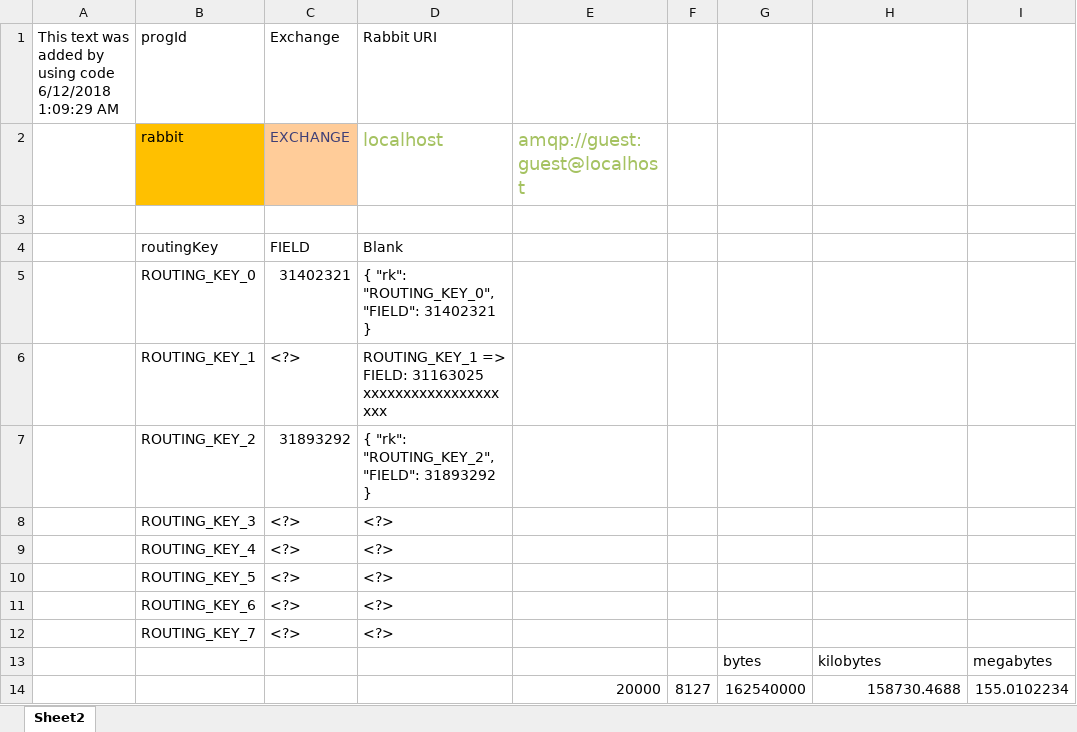
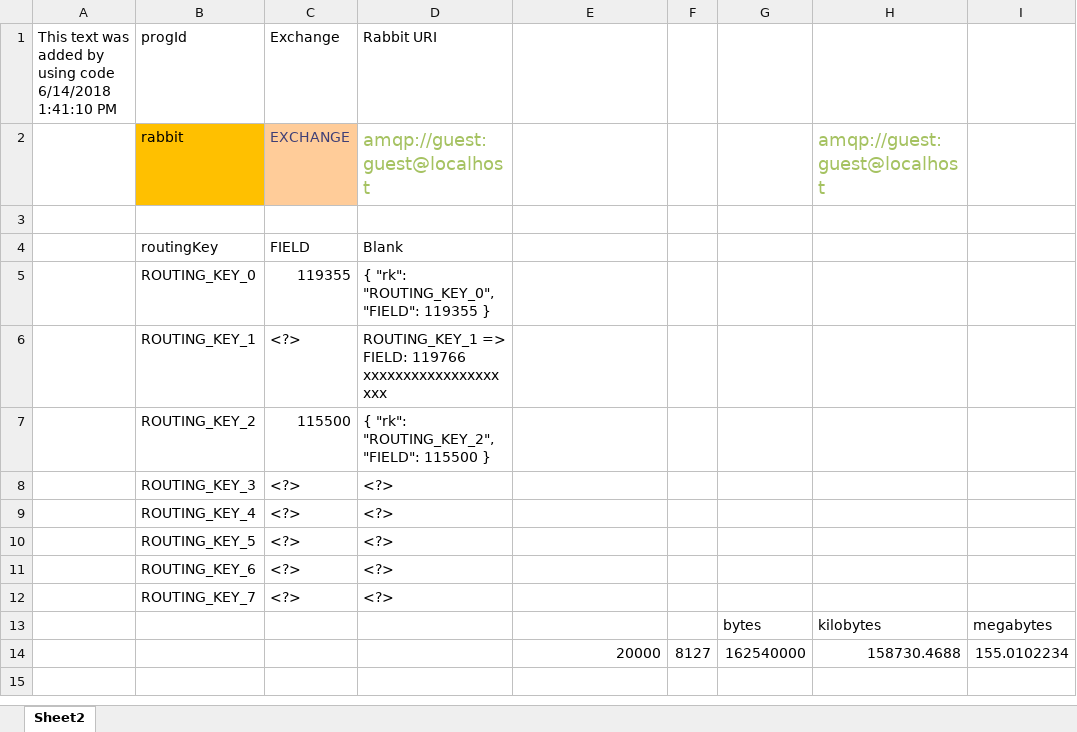
Before and after one commit to mdvx/rabbit-rtd, an Excel workbook: doc/rabbit-test.xlsx, sheet Sheet2, drawn as a sheet; values as stored, in another font and other column widths than the file's, no borders; table styles not drawn; the diff names each change by its address in the sheet, - before the commit and + after, or states it on an @@ line.

```diff
--- a/doc/rabbit-test.xlsx (sheet Sheet2)
+++ b/doc/rabbit-test.xlsx (sheet Sheet2)
-A1: …using code 6/12/2018 1:09:29 AM
+A1: …using code 6/14/2018 1:41:10 PM
-D2: localhost
+D2: amqp://guest:guest@localhost
-E2: amqp://guest:guest@localhost
+E2: (empty)
-H2: (empty)
+H2: amqp://guest:guest@localhost
-C5: 31402321
+C5: 119355
-D5: { "rk": "ROUTING_KEY_0", "FIELD": 31402321 }
+D5: { "rk": "ROUTING_KEY_0", "FIELD": 119355 }
-D6: …=> FIELD: 31163025 xxxxxxxxxxxxxxxxxxxx
+D6: …=> FIELD: 119766 xxxxxxxxxxxxxxxxxxxx
-C7: 31893292
+C7: 115500
-D7: { "rk": "ROUTING_KEY_2", "FIELD": 31893292 }
+D7: { "rk": "ROUTING_KEY_2", "FIELD": 115500 }
```
Also changed, not shown: formulas that keep their value, 3 other files.
